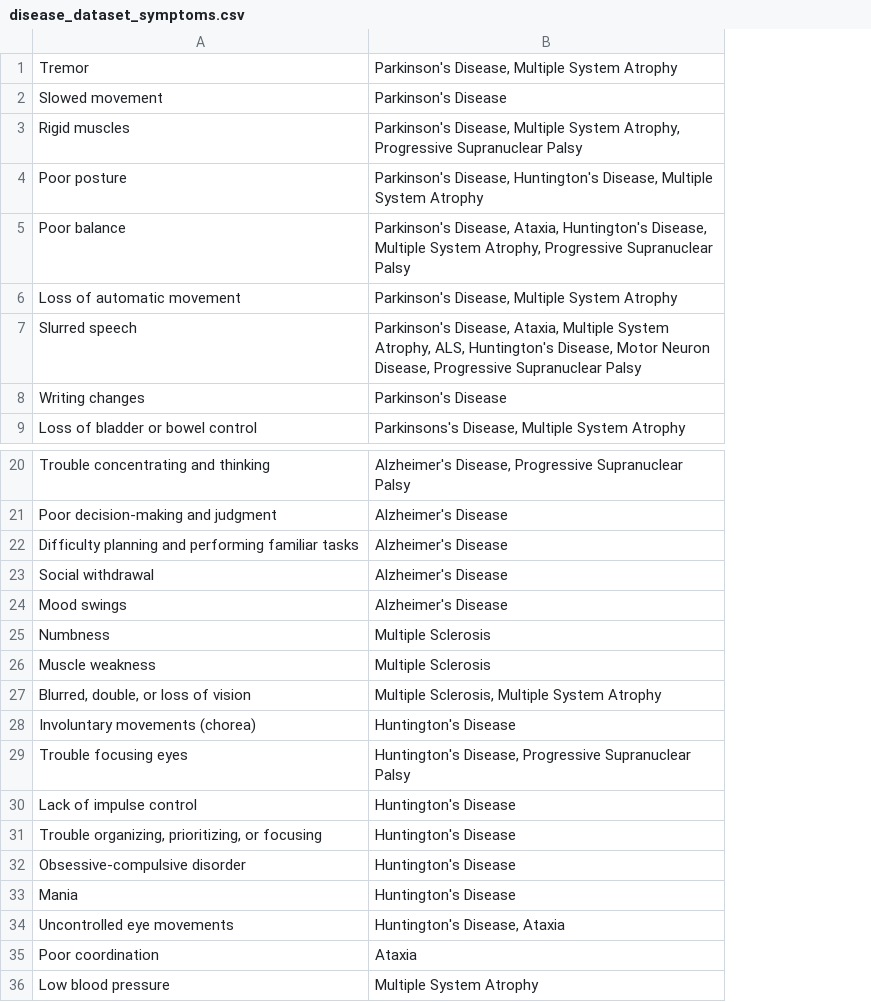
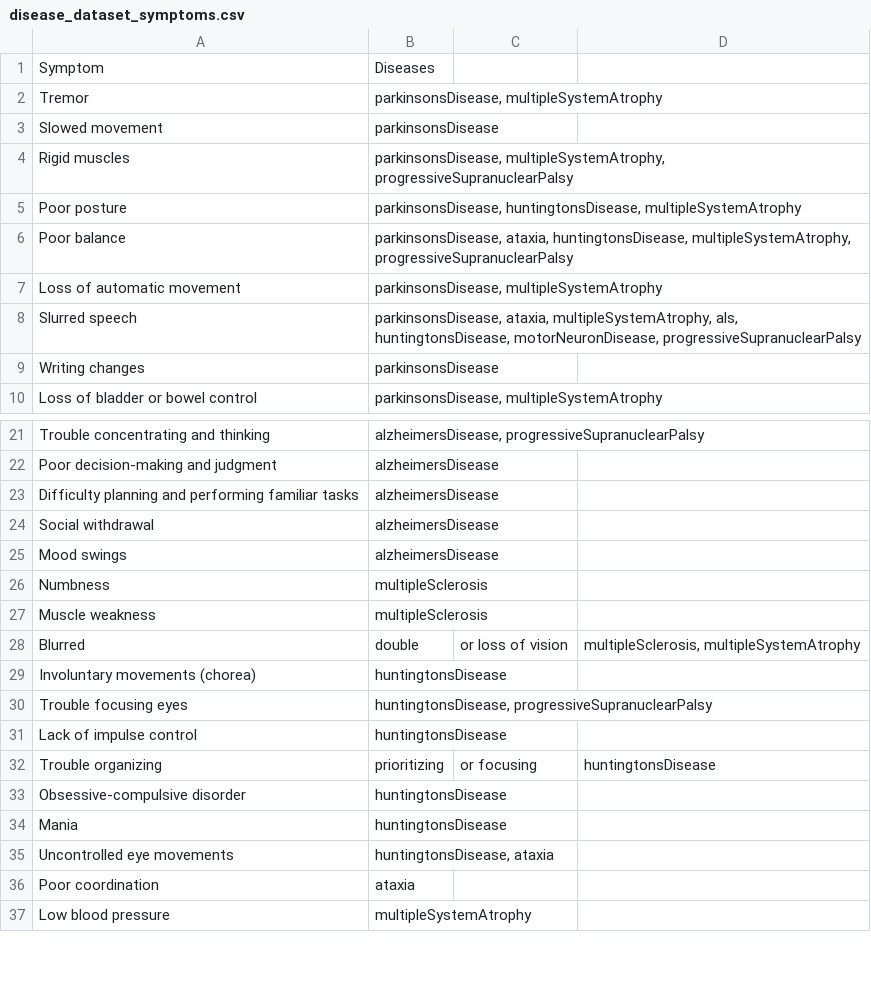
Before and after one commit to vmurlidhar/s25teamk, a CSV file: team-k/datasets/disease_dataset_symptoms.csv, drawn as a sheet; only a part is shown, gaps mark what is left out; removed rows and columns are numbered as before the commit, all else as after; the diff names each change by its address in the sheet, - before the commit and + after, or states it on an @@ line.

```diff
--- a/team-k/datasets/disease_dataset_symptoms.csv
+++ b/team-k/datasets/disease_dataset_symptoms.csv
-column B, rows 1-9: Parkinson's Disease, Multiple System Atrophy | Parkinson's Disease | Parkinson's Disease, Multiple System Atrophy, Progressive Supranuclear Palsy | Parkinson's Disease, Huntington's Disease, Multiple System Atrophy | Parkinson's Disease, Ataxia, Huntington's Disease, Multiple System Atrophy, Progressive Supranuclear Palsy | Parkinson's Disease, Multiple System Atrophy | Parkinson's Disease, Ataxia, Multiple System Atrophy, ALS, Huntington's Disease, Motor Neuron Disease, Progressive Supranuclear Palsy | Parkinson's Disease | Parkinsons's Disease, Multiple System Atrophy; rows 20-36: Alzheimer's Disease, Progressive Supranuclear Palsy | Alzheimer's Disease | Alzheimer's Disease | Alzheimer's Disease | Alzheimer's Disease | Multiple Sclerosis | Multiple Sclerosis | Multiple Sclerosis, Multiple System Atrophy | Huntington's Disease | Huntington's Disease, Progressive Supranuclear Palsy | Huntington's Disease | Huntington's Disease | Huntington's Disease | Huntington's Disease | Huntington's Disease, Ataxia | Ataxia | Multiple System Atrophy
+column B, rows 2-10: parkinsonsDisease, multipleSystemAtrophy | parkinsonsDisease | parkinsonsDisease, multipleSystemAtrophy, progressiveSupranuclearPalsy | parkinsonsDisease, huntingtonsDisease, multipleSystemAtrophy | parkinsonsDisease, ataxia, huntingtonsDisease, multipleSystemAtrophy, progressiveSupranuclearPalsy | parkinsonsDisease, multipleSystemAtrophy | parkinsonsDisease, ataxia, multipleSystemAtrophy, als, huntingtonsDisease, motorNeuronDisease, progressiveSupranuclearPalsy | parkinsonsDisease | parkinsonsDisease, multipleSystemAtrophy; rows 21-37: alzheimersDisease, progressiveSupranuclearPalsy | alzheimersDisease | alzheimersDisease | alzheimersDisease | alzheimersDisease | multipleSclerosis | multipleSclerosis | double | huntingtonsDisease | huntingtonsDisease, progressiveSupranuclearPalsy | huntingtonsDisease | prioritizing | huntingtonsDisease | huntingtonsDisease | huntingtonsDisease, ataxia | ataxia | multipleSystemAtrophy
+column C, rows 28-32: or loss of vision |  |  |  | or focusing
+column D, rows 28-32: multipleSclerosis, multipleSystemAtrophy |  |  |  | huntingtonsDisease
+row 1: Symptom | Diseases
-A28: Blurred, double, or loss of vision
+A28: Blurred
-A32: Trouble organizing, prioritizing, or focusing
+A32: Trouble organizing
```
Also changed, not shown: 6 other files.
